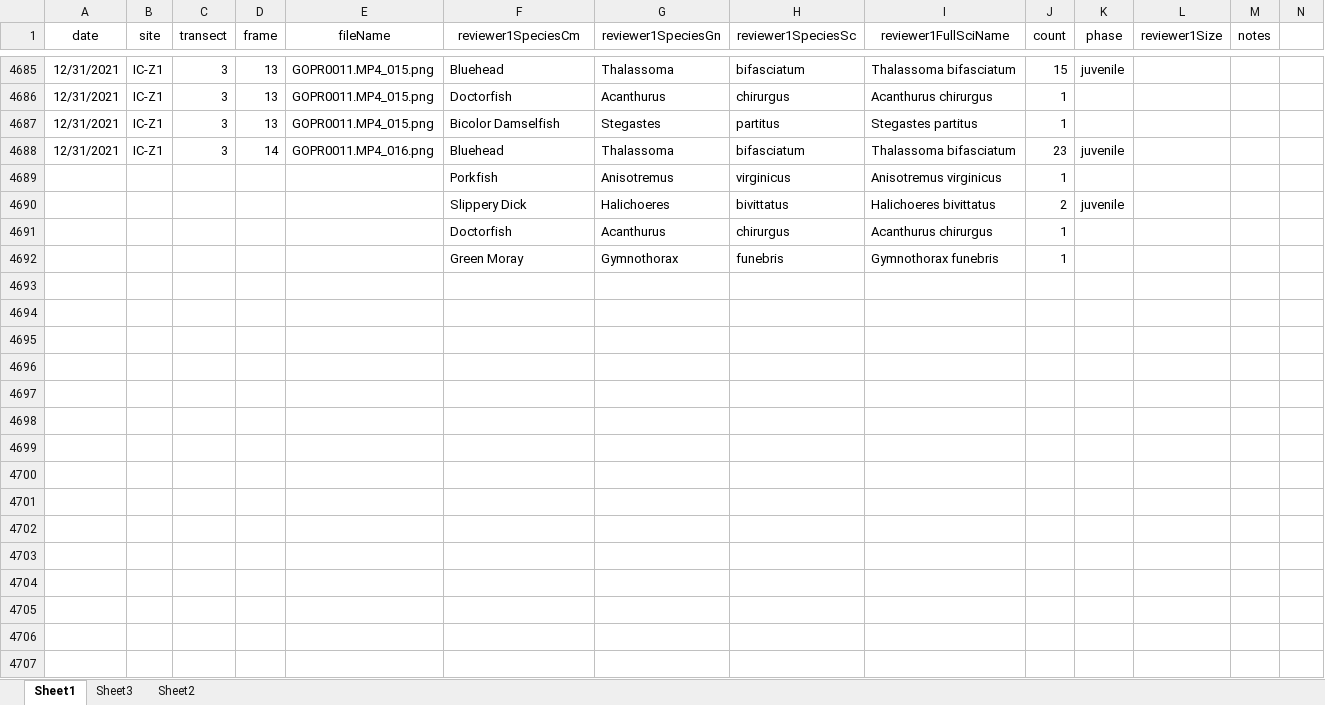
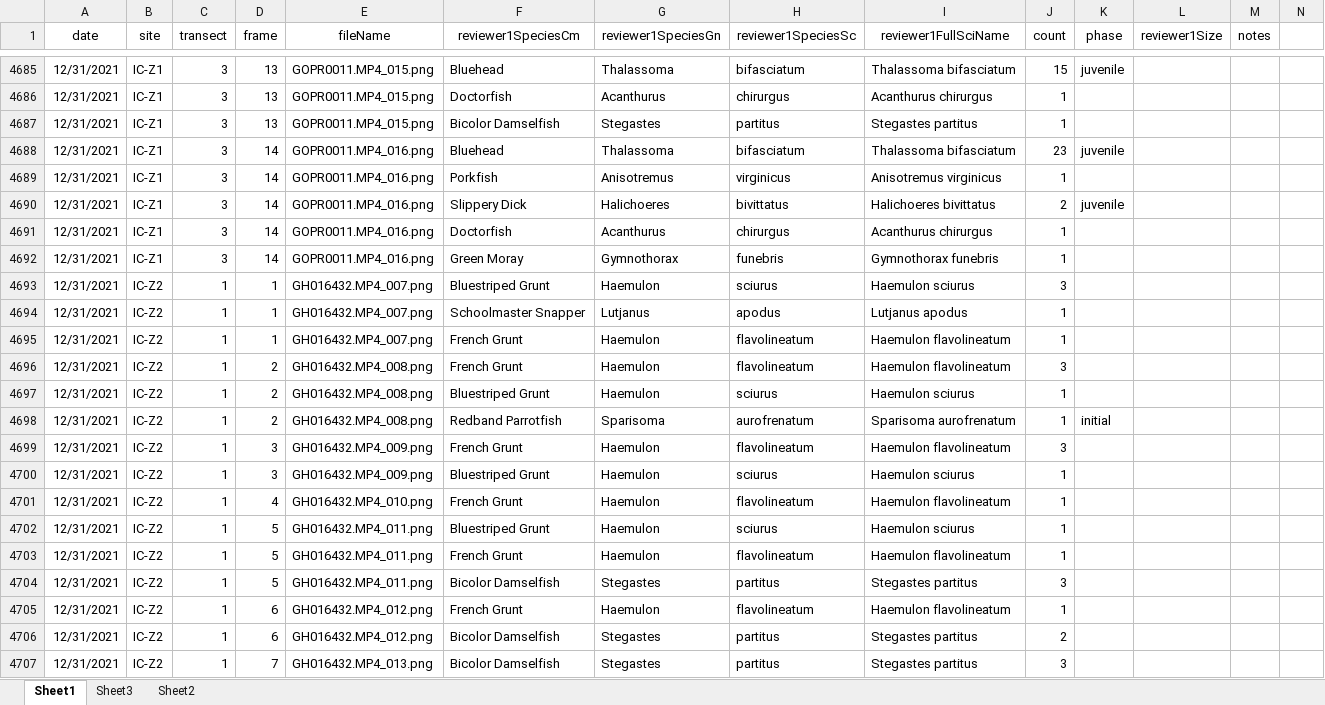
Before and after one commit to icombs2017/photogrammetryNOAA, an Excel workbook: fishSurveys/data/fishSurveyData.xlsx, sheet Sheet1, drawn as a sheet; only a part is shown, gaps mark what is left out; values as stored, in another font and other column widths than the file's, no borders; rows hold the shown columns only; the diff covers the shown part only; the diff names each change by its address in the sheet, - before the commit and + after, or states it on an @@ line.

Commit message:
Update fishSurveyData.xlsx

```diff
--- a/fishSurveys/data/fishSurveyData.xlsx (sheet Sheet1)
+++ b/fishSurveys/data/fishSurveyData.xlsx (sheet Sheet1)
-A4689:A4692 (date): (empty)
+A4689:A4692 (date): 12/31/2021
-B4689:B4692 (site): (empty)
+B4689:B4692 (site): IC-Z1
-C4689:C4692 (transect): (empty)
+C4689:C4692 (transect): 3
-D4689:D4692 (frame): (empty)
+D4689:D4692 (frame): 14
-E4689:E4692 (fileName): (empty)
+E4689:E4692 (fileName): GOPR0011.MP4_016.png
+row 4693: 12/31/2021 | IC-Z2 | 1 | 1 | GH016432.MP4_007.png | Bluestriped Grunt | Haemulon | sciurus | Haemulon sciurus | 3
+row 4694: 12/31/2021 | IC-Z2 | 1 | 1 | GH016432.MP4_007.png | Schoolmaster Snapper | Lutjanus | apodus | Lutjanus apodus | 1
+row 4695: 12/31/2021 | IC-Z2 | 1 | 1 | GH016432.MP4_007.png | French Grunt | Haemulon | flavolineatum | Haemulon flavolineatum | 1
+row 4696: 12/31/2021 | IC-Z2 | 1 | 2 | GH016432.MP4_008.png | French Grunt | Haemulon | flavolineatum | Haemulon flavolineatum | 3
+row 4697: 12/31/2021 | IC-Z2 | 1 | 2 | GH016432.MP4_008.png | Bluestriped Grunt | Haemulon | sciurus | Haemulon sciurus | 1
+row 4698: 12/31/2021 | IC-Z2 | 1 | 2 | GH016432.MP4_008.png | Redband Parrotfish | Sparisoma | aurofrenatum | Sparisoma aurofrenatum | 1 | initial
+row 4699: 12/31/2021 | IC-Z2 | 1 | 3 | GH016432.MP4_009.png | French Grunt | Haemulon | flavolineatum | Haemulon flavolineatum | 3
+row 4700: 12/31/2021 | IC-Z2 | 1 | 3 | GH016432.MP4_009.png | Bluestriped Grunt | Haemulon | sciurus | Haemulon sciurus | 1
+row 4701: 12/31/2021 | IC-Z2 | 1 | 4 | GH016432.MP4_010.png | French Grunt | Haemulon | flavolineatum | Haemulon flavolineatum | 1
+row 4702: 12/31/2021 | IC-Z2 | 1 | 5 | GH016432.MP4_011.png | Bluestriped Grunt | Haemulon | sciurus | Haemulon sciurus | 1
+row 4703: 12/31/2021 | IC-Z2 | 1 | 5 | GH016432.MP4_011.png | French Grunt | Haemulon | flavolineatum | Haemulon flavolineatum | 1
+row 4704: 12/31/2021 | IC-Z2 | 1 | 5 | GH016432.MP4_011.png | Bicolor Damselfish | Stegastes | partitus | Stegastes partitus | 3
+row 4705: 12/31/2021 | IC-Z2 | 1 | 6 | GH016432.MP4_012.png | French Grunt | Haemulon | flavolineatum | Haemulon flavolineatum | 1
+row 4706: 12/31/2021 | IC-Z2 | 1 | 6 | GH016432.MP4_012.png | Bicolor Damselfish | Stegastes | partitus | Stegastes partitus | 2
+row 4707: 12/31/2021 | IC-Z2 | 1 | 7 | GH016432.MP4_013.png | Bicolor Damselfish | Stegastes | partitus | Stegastes partitus | 3
```
Also changed, not shown: 24 added rows elsewhere in this sheet.
